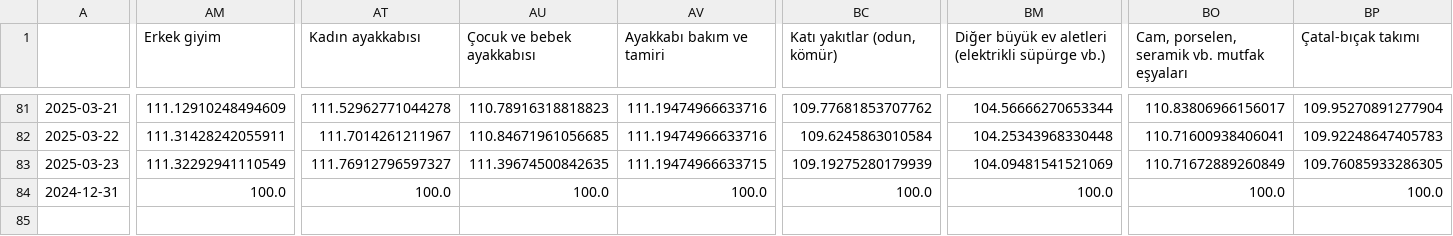
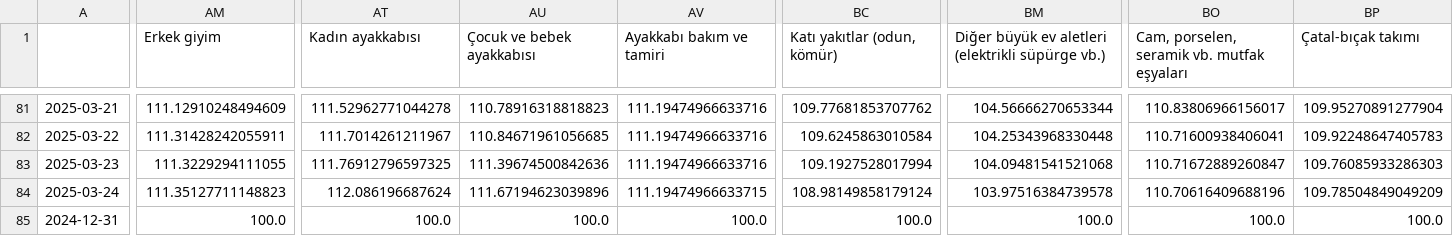
Before and after one commit to kaboya19/web-tufe-streamlit, a CSV file: harcama_grupları.csv, drawn as a sheet; only a part is shown, gaps mark what is left out; rows hold the shown columns only; the diff covers the shown part only; the diff names each change by its address in the sheet, - before the commit and + after, or states it on an @@ line.

```diff
--- a/harcama_grupları.csv
+++ b/harcama_grupları.csv
-AM83 (Erkek giyim): 111.32292941110549
+AM83 (Erkek giyim): 111.3229294111055
-AT83 (Kadın ayakkabısı): 111.76912796597327
+AT83 (Kadın ayakkabısı): 111.76912796597325
-AU83 (Çocuk ve bebek ayakkabısı): 111.39674500842635
+AU83 (Çocuk ve bebek ayakkabısı): 111.39674500842636
-AV83 (Ayakkabı bakım ve tamiri): 111.19474966633715
+AV83 (Ayakkabı bakım ve tamiri): 111.19474966633716
-BC83 (Katı yakıtlar (odun, kömür)): 109.19275280179939
+BC83 (Katı yakıtlar (odun, kömür)): 109.1927528017994
-BM83: 104.09481541521069
+BM83: 104.09481541521068
-BO83: 110.71672889260849
+BO83: 110.71672889260847
-BP83 (Çatal-bıçak takımı): 109.76085933286305
+BP83 (Çatal-bıçak takımı): 109.76085933286303
+row 84: 2025-03-24 | 111.35127711148823 | 112.086196687624 | 111.67194623039896 | 111.19474966633715 | 108.98149858179124 | 103.97516384739578 | 110.70616409688196 | 109.78504849049209
```
Also changed, not shown: 4 edited cells elsewhere in this file, anagruplar.csv, gruplar.csv, 33 other files.
